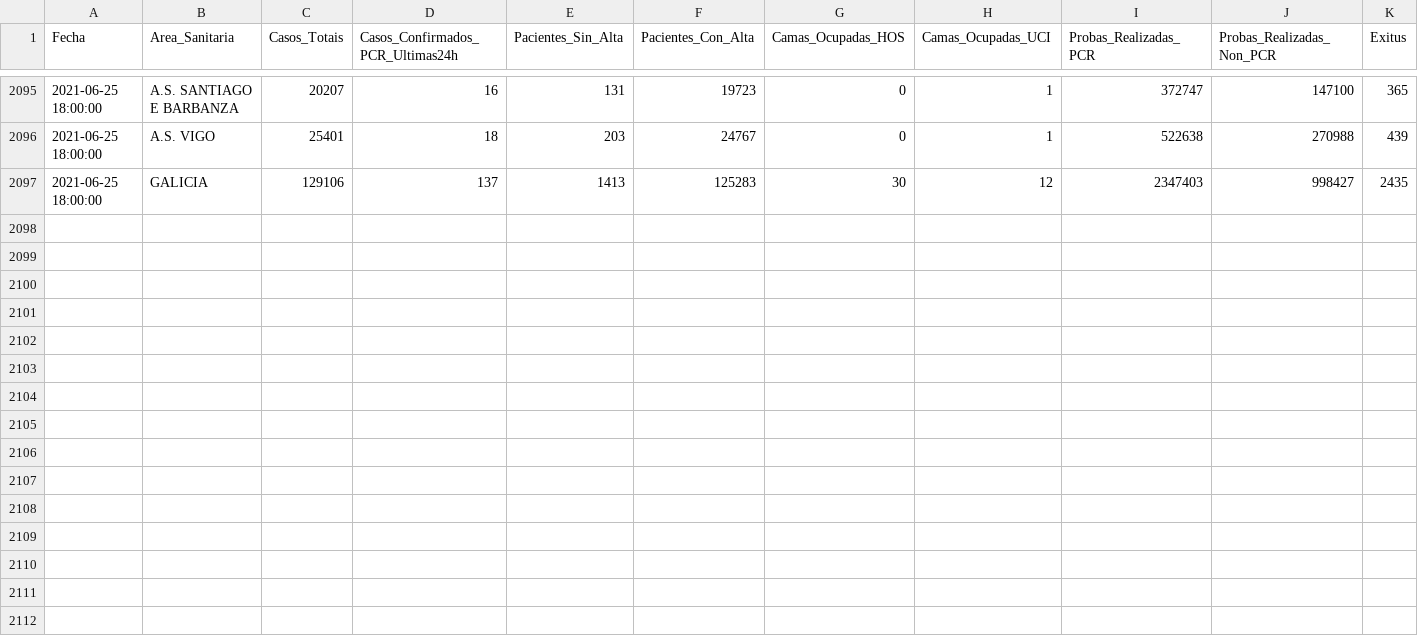
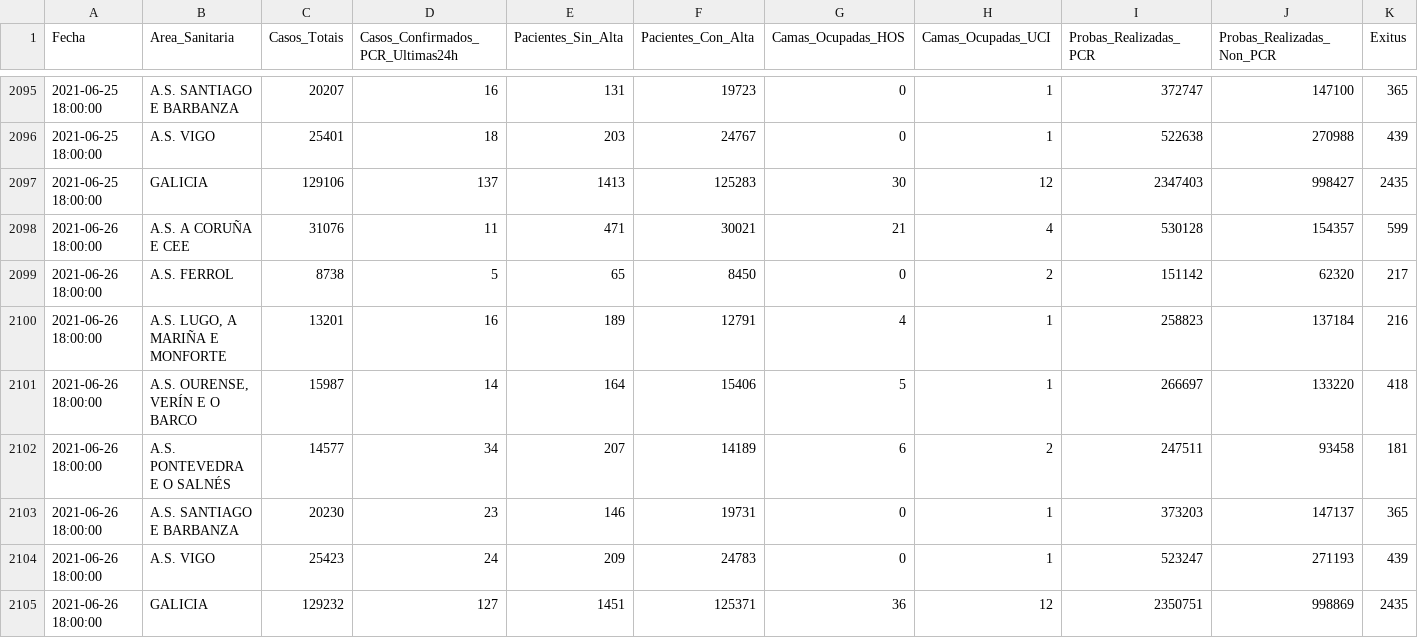
Before and after one commit to anuf/covid19-sergas, a CSV file: total_data.csv, drawn as a sheet; only a part is shown, gaps mark what is left out.

```diff
--- a/total_data.csv
+++ b/total_data.csv
@@ -2097 +2097,9 @@ Fecha,Area_Sanitaria,Casos_Totais,Casos_Confirmados_PCR_Ultimas24h,Pacientes_Sin
 2021-06-25 18:00:00,GALICIA,129106,137,1413,125283,30,12,2347403,998427,2435
+2021-06-26 18:00:00,A.S. A CORUÑA E CEE,31076,11,471,30021,21,4,530128,154357,599
+2021-06-26 18:00:00,A.S. FERROL,8738,5,65,8450,0,2,151142,62320,217
+2021-06-26 18:00:00,"A.S. LUGO, A MARIÑA E MONFORTE",13201,16,189,12791,4,1,258823,137184,216
+2021-06-26 18:00:00,"A.S. OURENSE, VERÍN E O BARCO",15987,14,164,15406,5,1,266697,133220,418
+2021-06-26 18:00:00,A.S. PONTEVEDRA E O SALNÉS,14577,34,207,14189,6,2,247511,93458,181
+2021-06-26 18:00:00,A.S. SANTIAGO E BARBANZA,20230,23,146,19731,0,1,373203,147137,365
+2021-06-26 18:00:00,A.S. VIGO,25423,24,209,24783,0,1,523247,271193,439
+2021-06-26 18:00:00,GALICIA,129232,127,1451,125371,36,12,2350751,998869,2435
```
Also changed, not shown: activos_curados_falecidos.csv.
